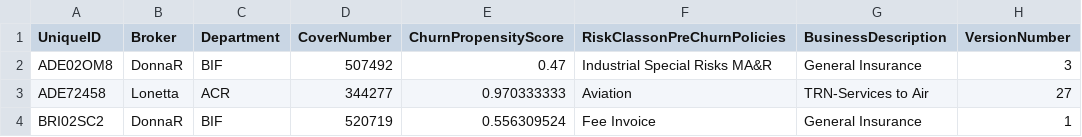
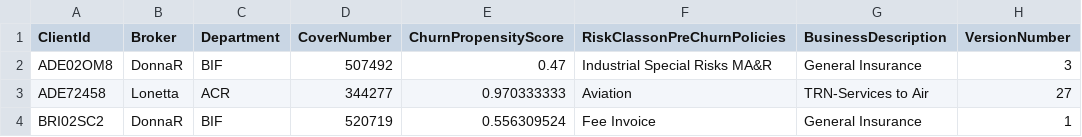
Before and after one commit to zefe/file-parse-sql, a CSV file: top_recommended_riskclass_high_prechurn_august_w1.csv, drawn as a sheet; only a part is shown; the diff names each change by its address in the sheet, - before the commit and + after, or states it on an @@ line.

```diff
--- a/top_recommended_riskclass_high_prechurn_august_w1.csv
+++ b/top_recommended_riskclass_high_prechurn_august_w1.csv
-A1: UniqueID
+A1: ClientId
```
Also changed, not shown: 1 other file.
